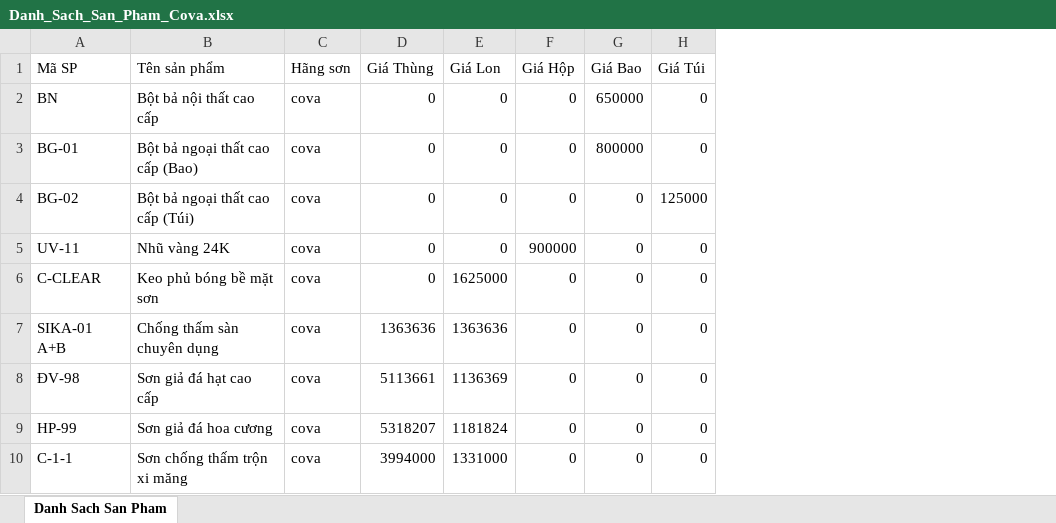
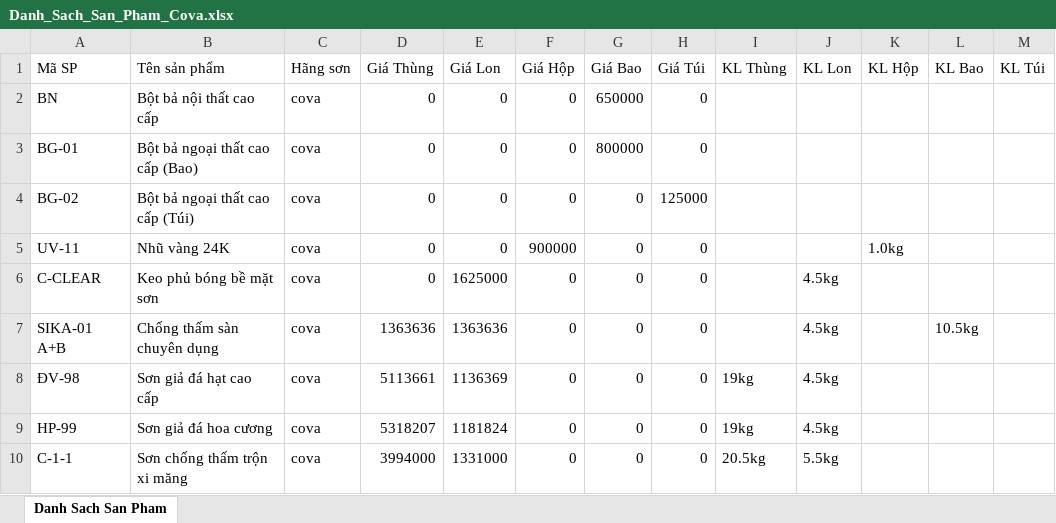
Before and after one commit to tranvannhat-uwq/phan-mem-hoa-don, an Excel workbook: Danh_Sach_San_Pham_Cova.xlsx, sheet Danh Sach San Pham, drawn as a sheet; only a part is shown; values as stored, in another font and other column widths than the file's, no borders; the diff names each change by its address in the sheet, - before the commit and + after, or states it on an @@ line.

```diff
--- a/Danh_Sach_San_Pham_Cova.xlsx (sheet Danh Sach San Pham)
+++ b/Danh_Sach_San_Pham_Cova.xlsx (sheet Danh Sach San Pham)
+column I (KL Thùng), rows 8-10: 19kg | 19kg | 20.5kg
+column J (KL Lon), rows 6-10: 4.5kg | 4.5kg | 4.5kg | 4.5kg | 5.5kg
+column K (KL Hộp), row 5: 1.0kg
+column L (KL Bao), row 7: 10.5kg
+column M (KL Túi), empty
```
Also changed, not shown: Danh_Sach_San_Pham_Hatacco.xlsx, Danh_Sach_San_Pham_Mutsutec.xlsx, 11 other files.
